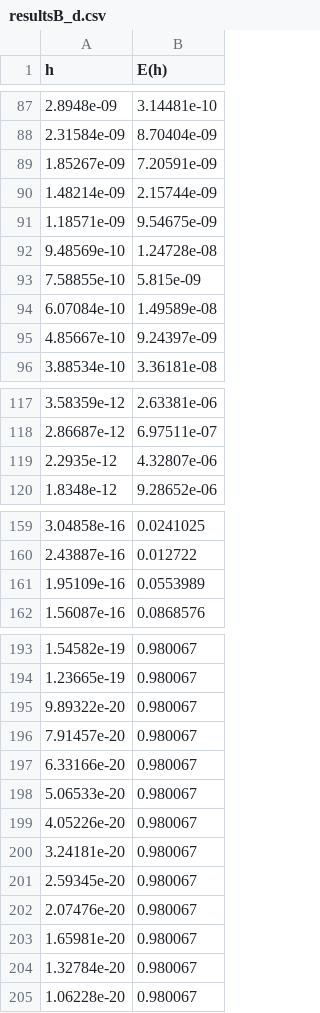
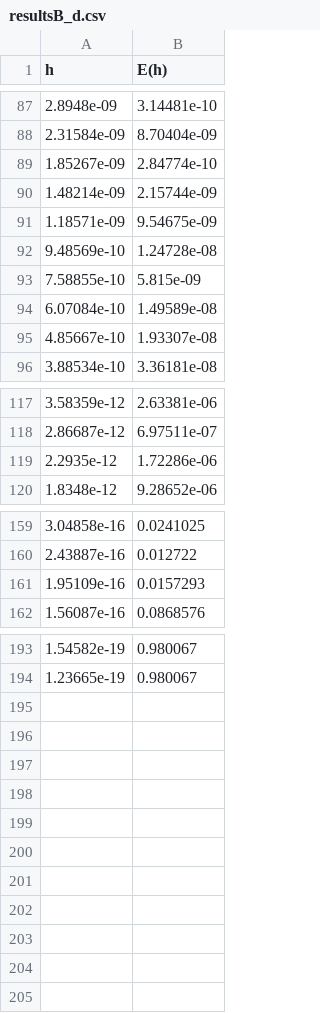
Before and after one commit to bartek-kachnic123/NumericM, a CSV file: resultsB_d.csv, drawn as a sheet; only a part is shown, gaps mark what is left out.

```diff
--- a/resultsB_d.csv
+++ b/resultsB_d.csv
@@ -88,3 +88,3 @@ h;E(h)
 2.31584e-09;8.70404e-09
-1.85267e-09;7.20591e-09
+1.85267e-09;2.84774e-10
 1.48214e-09;2.15744e-09
@@ -94,3 +94,3 @@ h;E(h)
 6.07084e-10;1.49589e-08
-4.85667e-10;9.24397e-09
+4.85667e-10;1.93307e-08
 3.88534e-10;3.36181e-08
@@ -118,3 +118,3 @@ h;E(h)
 2.86687e-12;6.97511e-07
-2.2935e-12;4.32807e-06
+2.2935e-12;1.72286e-06
 1.8348e-12;9.28652e-06
@@ -160,3 +160,3 @@ h;E(h)
 2.43887e-16;0.012722
-1.95109e-16;0.0553989
+1.95109e-16;0.0157293
 1.56087e-16;0.0868576
@@ -194,12 +194 @@ h;E(h)
 1.23665e-19;0.980067
-9.89322e-20;0.980067
-7.91457e-20;0.980067
-6.33166e-20;0.980067
-5.06533e-20;0.980067
-4.05226e-20;0.980067
-3.24181e-20;0.980067
-2.59345e-20;0.980067
-2.07476e-20;0.980067
-1.65981e-20;0.980067
-1.32784e-20;0.980067
-1.06228e-20;0.980067
```
Also changed, not shown: resultsA_d.csv, resultsA_f.csv, 3 other files.
